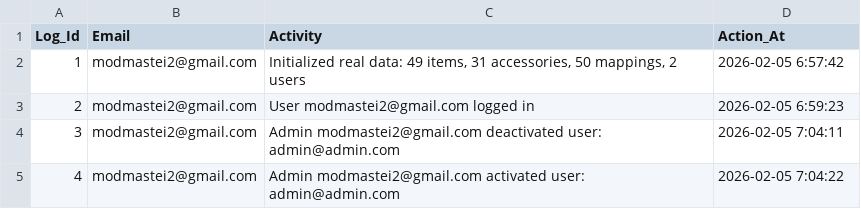
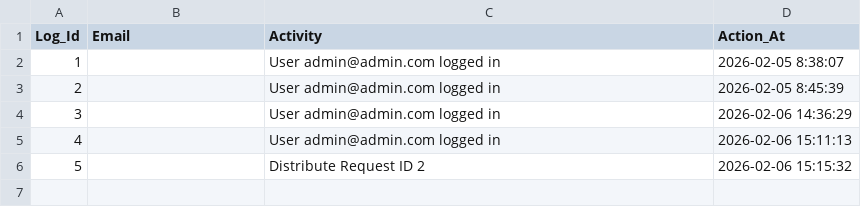
Before and after one commit to modmastei2/inventory-app-script, a CSV file: sheets/InventoryManagement - Audit_Log.csv, drawn as a sheet.

```diff
--- a/sheets/InventoryManagement - Audit_Log.csv
+++ b/sheets/InventoryManagement - Audit_Log.csv
@@ -1,5 +1,6 @@
 Log_Id,Email,Activity,Action_At
-1,modmastei2@gmail.com,"Initialized real data: 49 items, 31 accessories, 50 mappings, 2 users",2026-02-05 6:57:42
-2,modmastei2@gmail.com,User modmastei2@gmail.com logged in,2026-02-05 6:59:23
-3,modmastei2@gmail.com,Admin modmastei2@gmail.com deactivated user: admin@admin.com,2026-02-05 7:04:11
-4,modmastei2@gmail.com,Admin modmastei2@gmail.com activated user: admin@admin.com,2026-02-05 7:04:22
+1,,User admin@admin.com logged in,2026-02-05 8:38:07
+2,,User admin@admin.com logged in,2026-02-05 8:45:39
+3,,User admin@admin.com logged in,2026-02-06 14:36:29
+4,,User admin@admin.com logged in,2026-02-06 15:11:13
+5,,Distribute Request ID 2,2026-02-06 15:15:32
```
Also changed, not shown: sheets/InventoryManagement - Accessories.csv, sheets/InventoryManagement - Users.csv, 10 other files.
